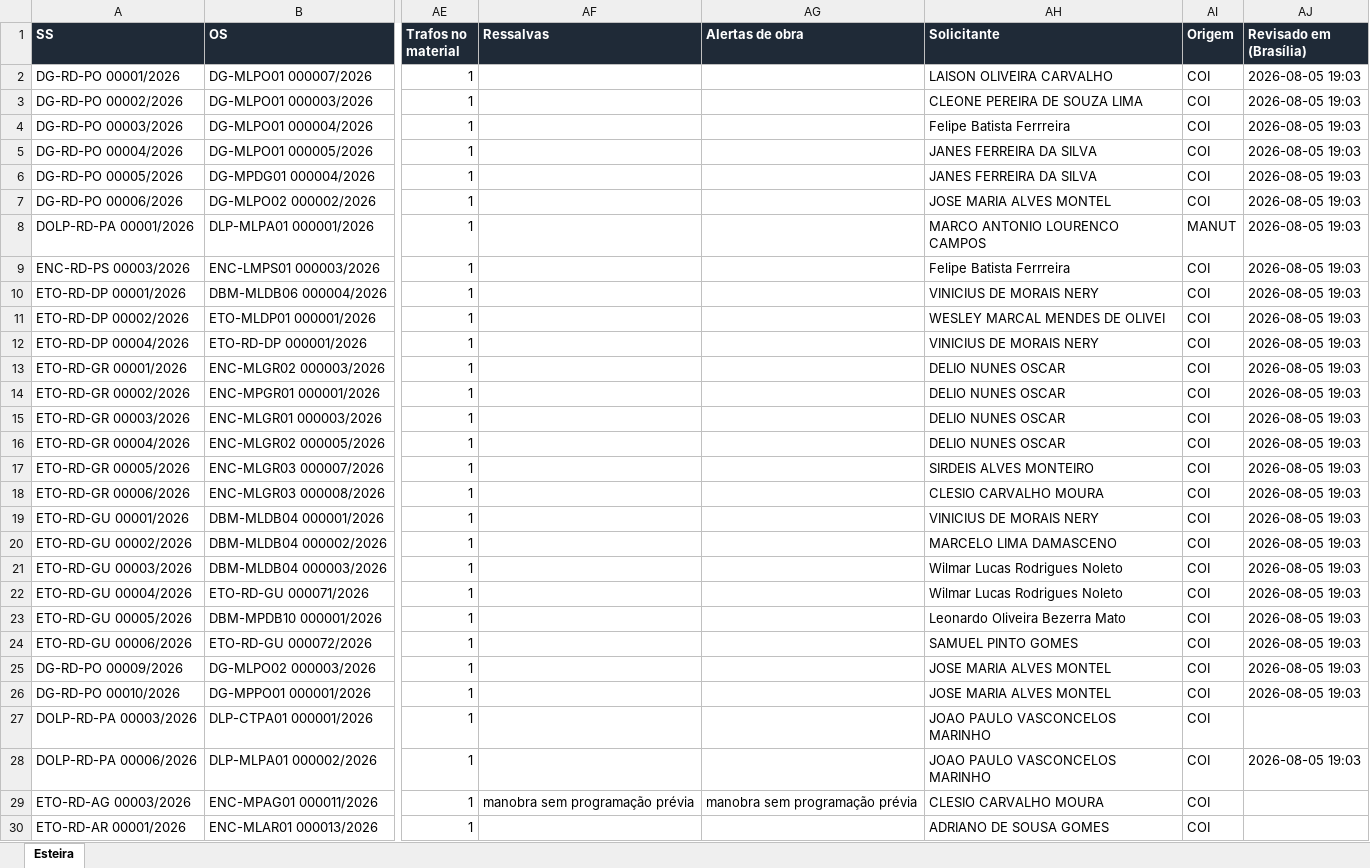
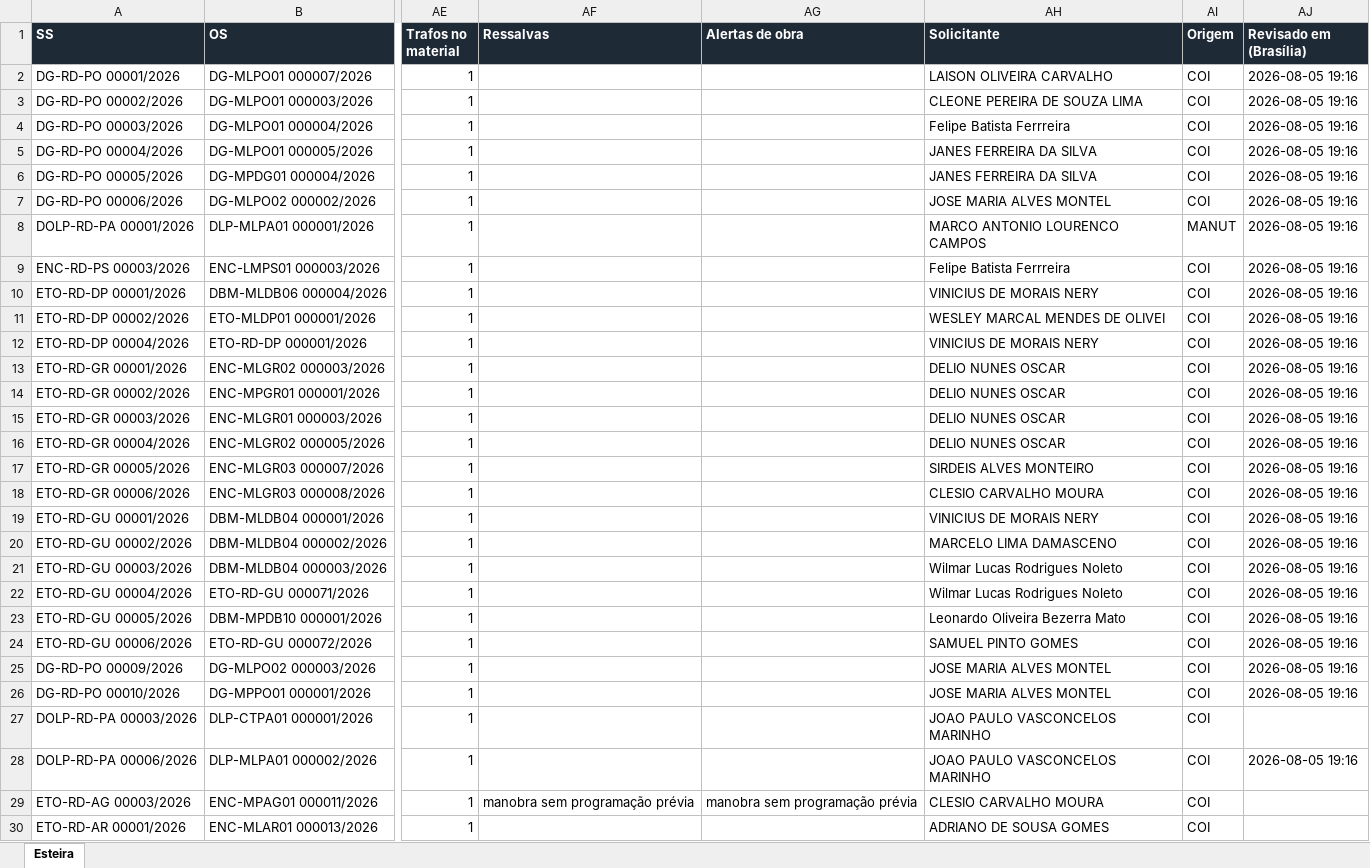
Before and after one commit to LGRSV/repositorio_x, an Excel workbook: auditoria-transformadores-134/public/bases/Base_Esteira_Completa.xlsx, sheet Esteira, drawn as a sheet; only a part is shown, gaps mark what is left out; values as stored, in another font and other column widths than the file's, no borders; the diff covers the shown part only; the diff names each change by its address in the sheet, - before the commit and + after, or states it on an @@ line.

```diff
--- a/auditoria-transformadores-134/public/bases/Base_Esteira_Completa.xlsx (sheet Esteira)
+++ b/auditoria-transformadores-134/public/bases/Base_Esteira_Completa.xlsx (sheet Esteira)
-AJ2:AJ26 (Revisado em (Brasília)): 2026-08-05 19:03
+AJ2:AJ26 (Revisado em (Brasília)): 2026-08-05 19:16
-AJ28 (Revisado em (Brasília)): 2026-08-05 19:03
+AJ28 (Revisado em (Brasília)): 2026-08-05 19:16
```
Also changed, not shown: 1141 edited cells elsewhere in this sheet, 7 other files.
